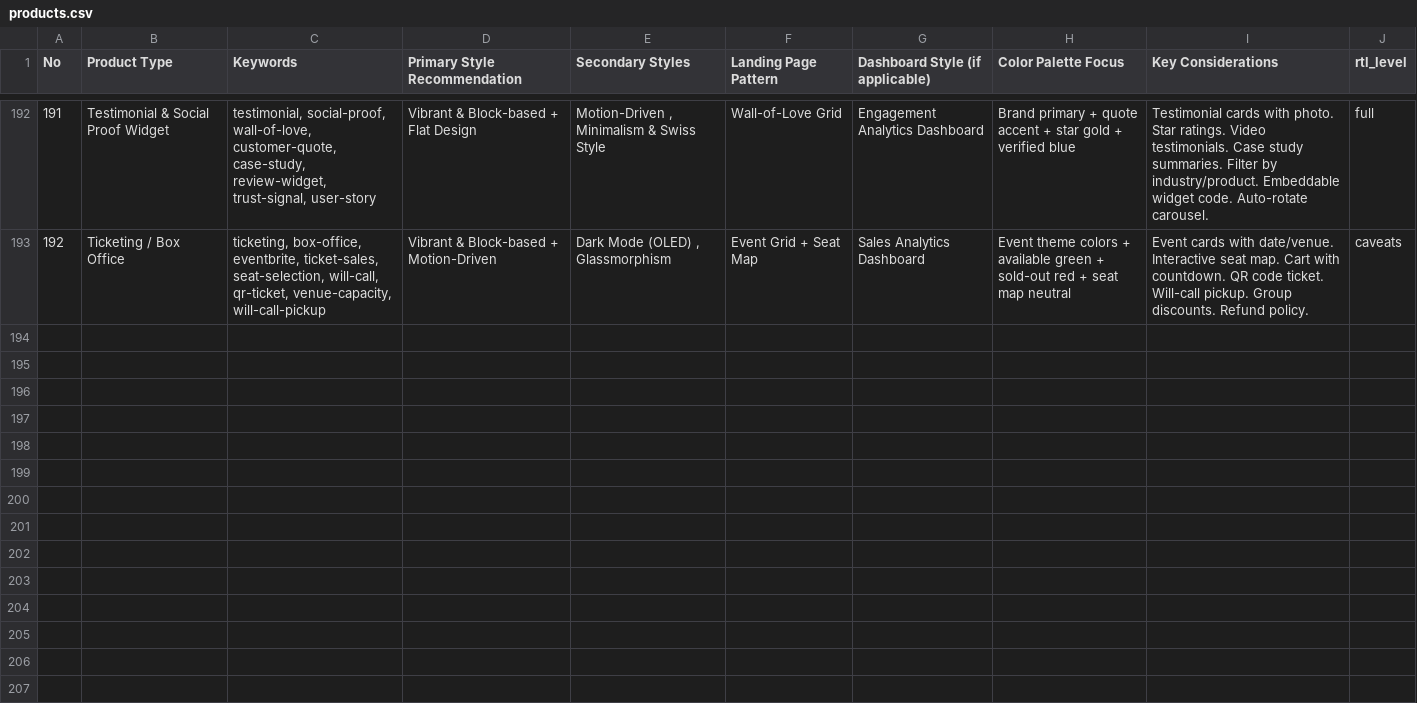
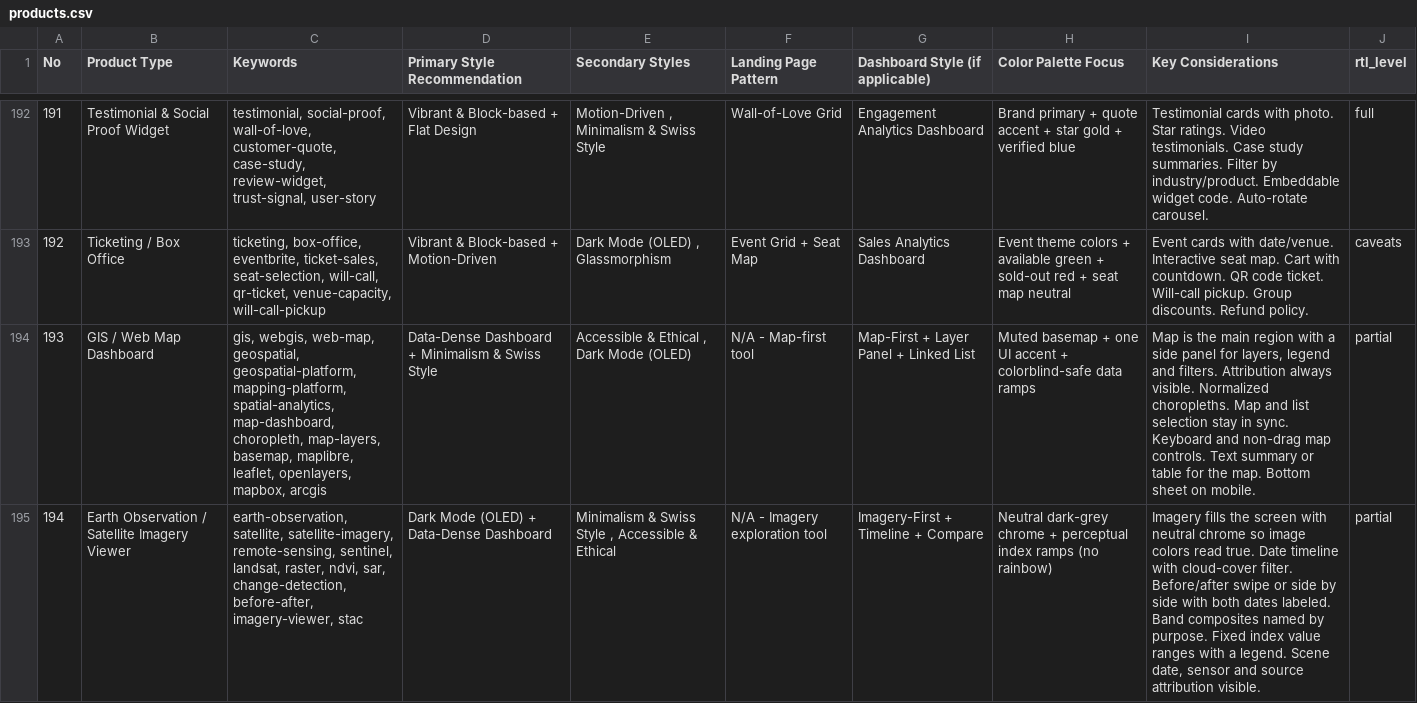
Before and after one commit to mechastrider/comm-relay, a CSV file: .agents/skills/ui-ux-pro-max/data/products.csv, drawn as a sheet; only a part is shown, gaps mark what is left out; the diff names each change by its address in the sheet, - before the commit and + after, or states it on an @@ line.

```diff
--- a/.agents/skills/ui-ux-pro-max/data/products.csv
+++ b/.agents/skills/ui-ux-pro-max/data/products.csv
+row 194: 193 | GIS / Web Map Dashboard | gis, webgis, web-map, geospatial, geospatial-platform, mapping-platform, spatial-analytics, map-dashboard, choropleth, map-layers, basemap, maplibre, leaflet, openlayers, mapbox, arcgis | Data-Dense Dashboard + Minimalism & Swiss Style | Accessible & Ethical , Dark Mode (OLED) | N/A - Map-first tool | Map-First + Layer Panel + Linked List | Muted basemap + one UI accent + colorblind-safe data ramps | Map is the main region with a side panel for layers, legend and filters. Attribution always visible. Normalized choropleths. Map and list selection stay in sync. Keyboard and non-drag map controls. Text summary or table for the map. Bottom sheet on mobile. | partial
+row 195: 194 | Earth Observation / Satellite Imagery Viewer | earth-observation, satellite, satellite-imagery, remote-sensing, sentinel, landsat, raster, ndvi, sar, change-detection, before-after, imagery-viewer, stac | Dark Mode (OLED) + Data-Dense Dashboard | Minimalism & Swiss Style , Accessible & Ethical | N/A - Imagery exploration tool | Imagery-First + Timeline + Compare | Neutral dark-grey chrome + perceptual index ramps (no rainbow) | Imagery fills the screen with neutral chrome so image colors read true. Date timeline with cloud-cover filter. Before/after swipe or side by side with both dates labeled. Band composites named by purpose. Fixed index value ranges with a legend. Scene date, sensor and source attribution visible. | partial
```
Also changed, not shown: .agents/skills/ui-ux-pro-max/data/charts.csv, .agents/skills/ui-ux-pro-max/data/colors.csv, 38 other files.
